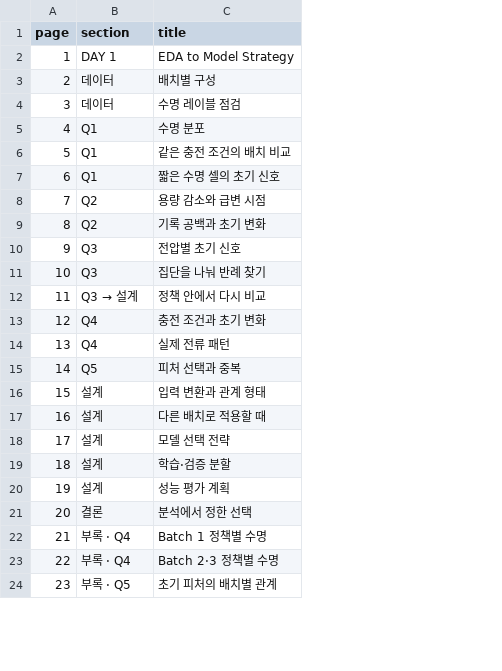
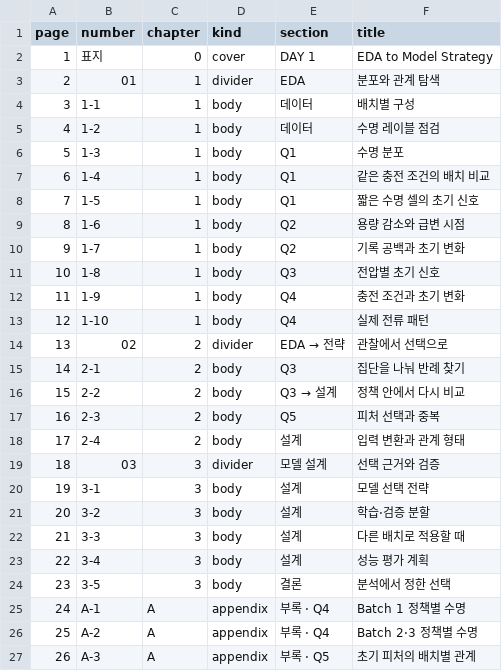
Before and after one commit to overdozya/skala_data_miniproject, a CSV file: results/final/page_index.csv, drawn as a sheet; only a part is shown; addresses are those after the commit; the diff names each change by its address in the sheet, - before the commit and + after, or states it on an @@ line.

Commit message:
Organize Day 1 PDF into three numbered chapters

```diff
--- a/results/final/page_index.csv
+++ b/results/final/page_index.csv
+column B (number), row 2: 표지; rows 4-11: 1-1 | 1-2 | 1-3 | 1-4 | 1-5 | 1-6 | 1-7 | 1-8; rows 15-18: 2-1 | 2-2 | 2-3 | 2-4; rows 20-21: 3-1 | 3-2; rows 23-27: 3-4 | 3-5 | A-1 | A-2 | A-3
+column C (chapter), row 2: 0; rows 4-11: all 1; rows 15-18: all 2; rows 20-21: 3 | 3; rows 23-27: 3 | 3 | A | A | A
+column D (kind), row 2: cover; rows 4-11: all body; rows 15-18: all body; rows 20-21: body | body; rows 23-27: body | body | appendix | appendix | appendix
+row 3: 2 | 01 | 1 | divider | EDA | 분포와 관계 탐색
@@ column A (page) renumbered from row 4 down @@
@@ row 13 moved to row 12: 11 @@
@@ row 14 moved to row 13: 12 @@
+row 14: 13 | 02 | 2 | divider | EDA → 전략 | 관찰에서 선택으로
+row 19: 18 | 03 | 3 | divider | 모델 설계 | 선택 근거와 검증
@@ row 17 moved to row 22: 21 @@
```
Also changed, not shown: results/final/coverage.csv, results/final/review_checklist.csv, 4 other files.
